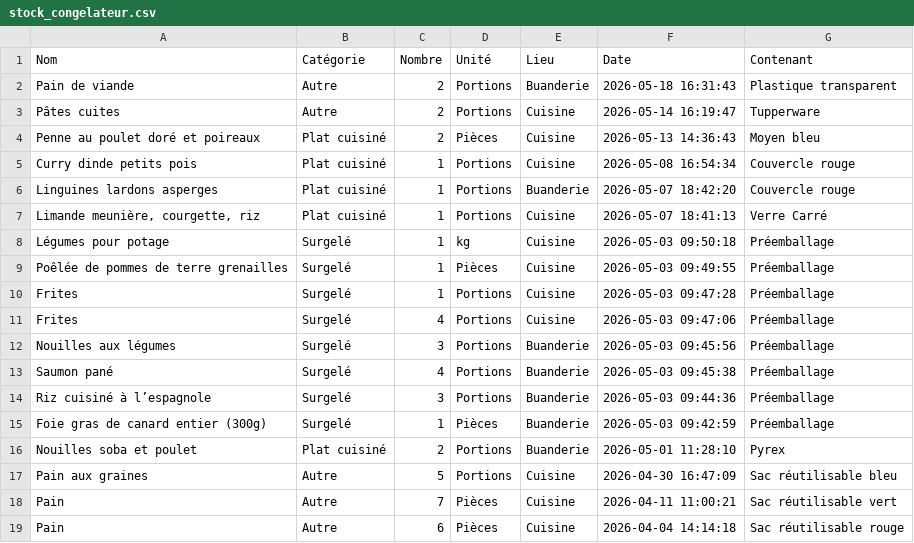
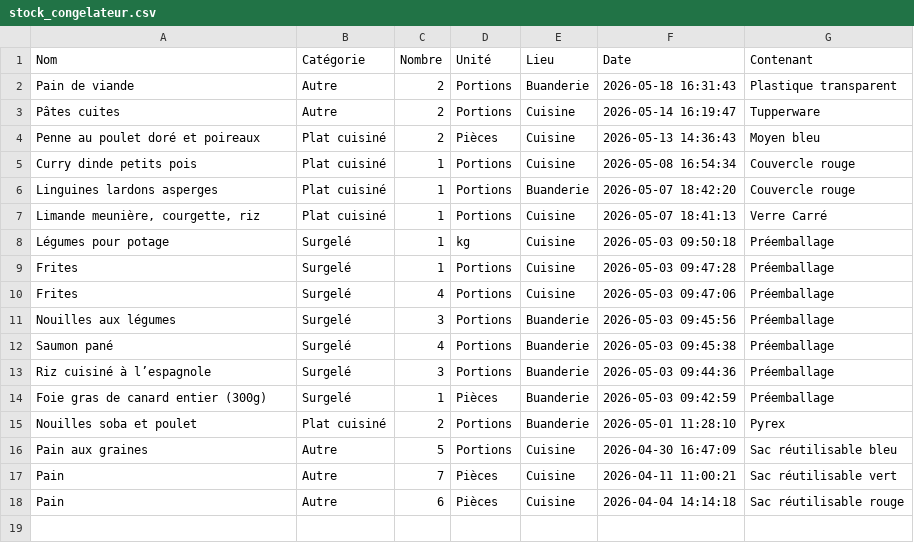
Before and after one commit to stephane0254-png/Congelateurs, a CSV file: stock_congelateur.csv, drawn as a sheet; the diff names each change by its address in the sheet, - before the commit and + after, or states it on an @@ line.

Commit message:
Fini

```diff
--- a/stock_congelateur.csv
+++ b/stock_congelateur.csv
-row 9: Poêlée de pommes de terre grenailles | Surgelé | 1 | Pièces | Cuisine | 2026-05-03 09:49:55 | Préemballage
```
